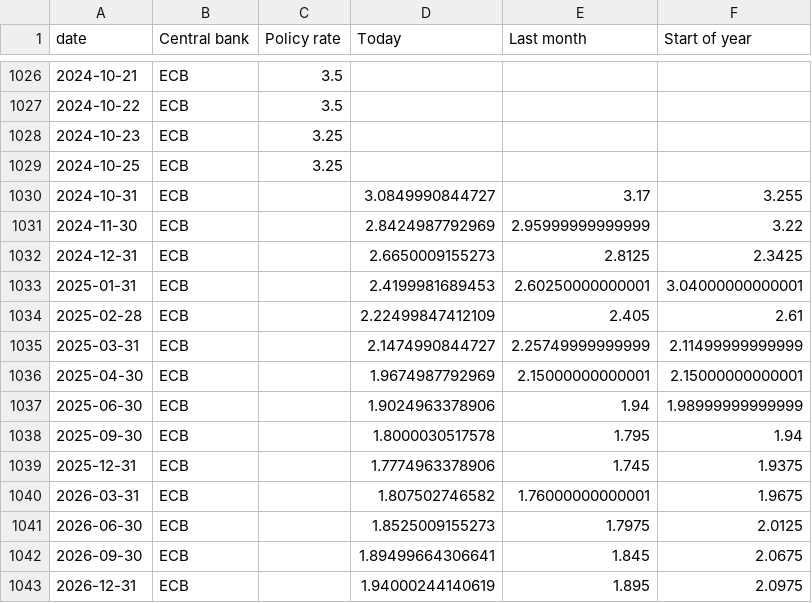
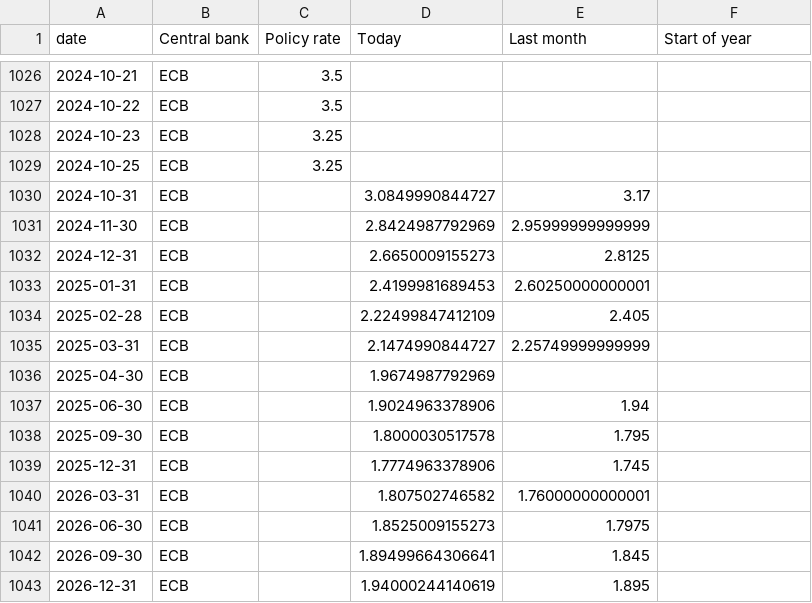
Before and after one commit to jhsuss/ft-monetary-policy-radar, a CSV file: data/flourish-interest_rates_and_expectations-ECB.csv, drawn as a sheet; only a part is shown, gaps mark what is left out.

Commit message:
flourish-ready market rate expectations

```diff
--- a/data/flourish-interest_rates_and_expectations-ECB.csv
+++ b/data/flourish-interest_rates_and_expectations-ECB.csv
@@ -1029,15 +1029,15 @@ date,Central bank,Policy rate,Today,Last month,Start of year
 2024-10-25,ECB,3.25,,,
-2024-10-31,ECB,,3.0849990844727,3.17,3.255
-2024-11-30,ECB,,2.8424987792969,2.95999999999999,3.22
-2024-12-31,ECB,,2.6650009155273,2.8125,2.3425
-2025-01-31,ECB,,2.4199981689453,2.60250000000001,3.04000000000001
-2025-02-28,ECB,,2.22499847412109,2.405,2.61
-2025-03-31,ECB,,2.1474990844727,2.25749999999999,2.11499999999999
-2025-04-30,ECB,,1.9674987792969,2.15000000000001,2.15000000000001
-2025-06-30,ECB,,1.9024963378906,1.94,1.98999999999999
-2025-09-30,ECB,,1.8000030517578,1.795,1.94
-2025-12-31,ECB,,1.7774963378906,1.745,1.9375
-2026-03-31,ECB,,1.807502746582,1.76000000000001,1.9675
-2026-06-30,ECB,,1.8525009155273,1.7975,2.0125
-2026-09-30,ECB,,1.89499664306641,1.845,2.0675
-2026-12-31,ECB,,1.94000244140619,1.895,2.0975
+2024-10-31,ECB,,3.0849990844727,3.17,
+2024-11-30,ECB,,2.8424987792969,2.95999999999999,
+2024-12-31,ECB,,2.6650009155273,2.8125,
+2025-01-31,ECB,,2.4199981689453,2.60250000000001,
+2025-02-28,ECB,,2.22499847412109,2.405,
+2025-03-31,ECB,,2.1474990844727,2.25749999999999,
+2025-04-30,ECB,,1.9674987792969,,
+2025-06-30,ECB,,1.9024963378906,1.94,
+2025-09-30,ECB,,1.8000030517578,1.795,
+2025-12-31,ECB,,1.7774963378906,1.745,
+2026-03-31,ECB,,1.807502746582,1.76000000000001,
+2026-06-30,ECB,,1.8525009155273,1.7975,
+2026-09-30,ECB,,1.89499664306641,1.845,
+2026-12-31,ECB,,1.94000244140619,1.895,
```
Also changed, not shown: data/flourish-interest_rates_and_expectations.csv.
